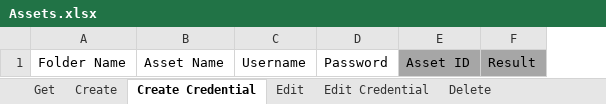
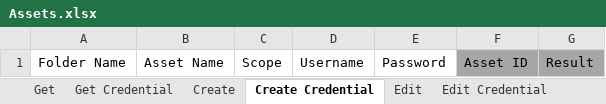
Before and after one commit to UiPath-Services/OrchestratorManager, an Excel workbook: Workbooks/EN/Assets.xlsx, sheet Create Credential, drawn as a sheet; values as stored, in another font and other column widths than the file's, no borders; table styles not drawn; the diff names each change by its address in the sheet, - before the commit and + after, or states it on an @@ line.

```diff
--- a/Workbooks/EN/Assets.xlsx (sheet Create Credential)
+++ b/Workbooks/EN/Assets.xlsx (sheet Create Credential)
+sheet tab: Get Credential
+column C, row 1: Scope
```
Also changed, not shown: sheet Get, sheet Create, Config.xlsx, 3 other files.
